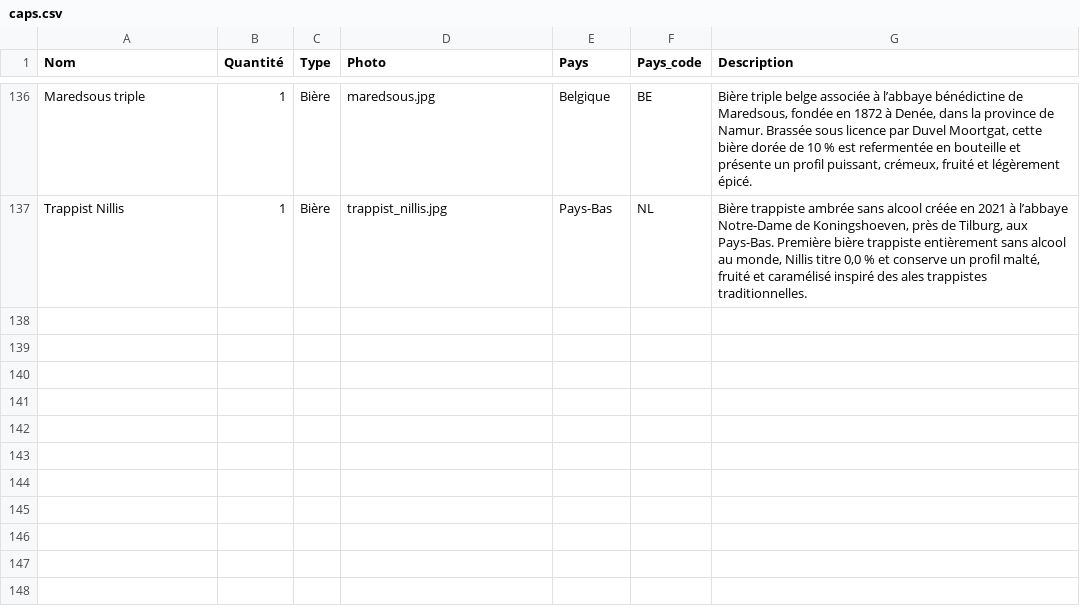
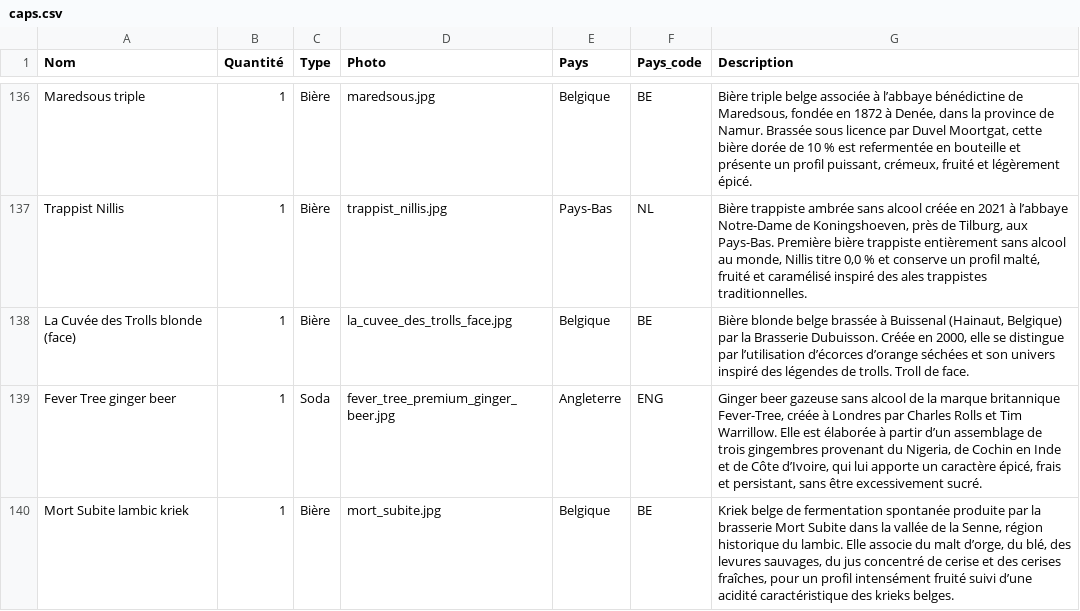
Before and after one commit to CarnielGael/caps-collection, a CSV file: src/data/caps.csv, drawn as a sheet; only a part is shown, gaps mark what is left out; the diff covers the shown part only; the diff names each change by its address in the sheet, - before the commit and + after, or states it on an @@ line.

```diff
--- a/src/data/caps.csv
+++ b/src/data/caps.csv
+row 138: La Cuvée des Trolls blonde (face) | 1 | Bière | la_cuvee_des_trolls_face.jpg | Belgique | BE | Bière blonde belge brassée à Buissenal (Hainaut, Belgique) par la Brasserie Dubuisson. Créée en 2000, elle se distingue par l’utilisation d’écorces d’orange séchées et son univers inspiré des légendes de trolls. Troll de face.
+row 139: Fever Tree ginger beer | 1 | Soda | fever_tree_premium_ginger_beer.jpg | Angleterre | ENG | Ginger beer gazeuse sans alcool de la marque britannique Fever-Tree, créée à Londres par Charles Rolls et Tim Warrillow. Elle est élaborée à partir d’un assemblage de trois gingembres provenant du Nigeria, de Cochin en Inde et de Côte d’Ivoire, qui lui apporte un caractère épicé, frais et persistant, sans être excessivement sucré.
+row 140: Mort Subite lambic kriek | 1 | Bière | mort_subite.jpg | Belgique | BE | Kriek belge de fermentation spontanée produite par la brasserie Mort Subite dans la vallée de la Senne, région historique du lambic. Elle associe du malt d’orge, du blé, des levures sauvages, du jus concentré de cerise et des cerises fraîches, pour un profil intensément fruité suivi d’une acidité caractéristique des krieks belges.
```
Also changed, not shown: 2 added rows and 3 edited cells elsewhere in this file, 7 other files.
